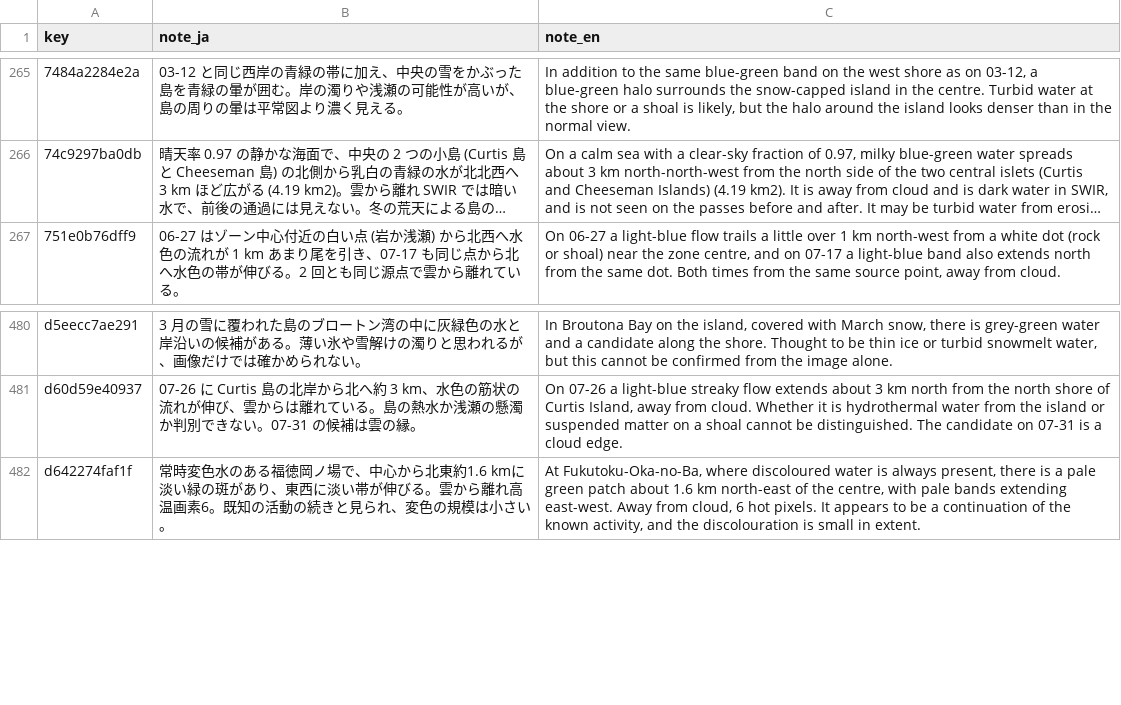
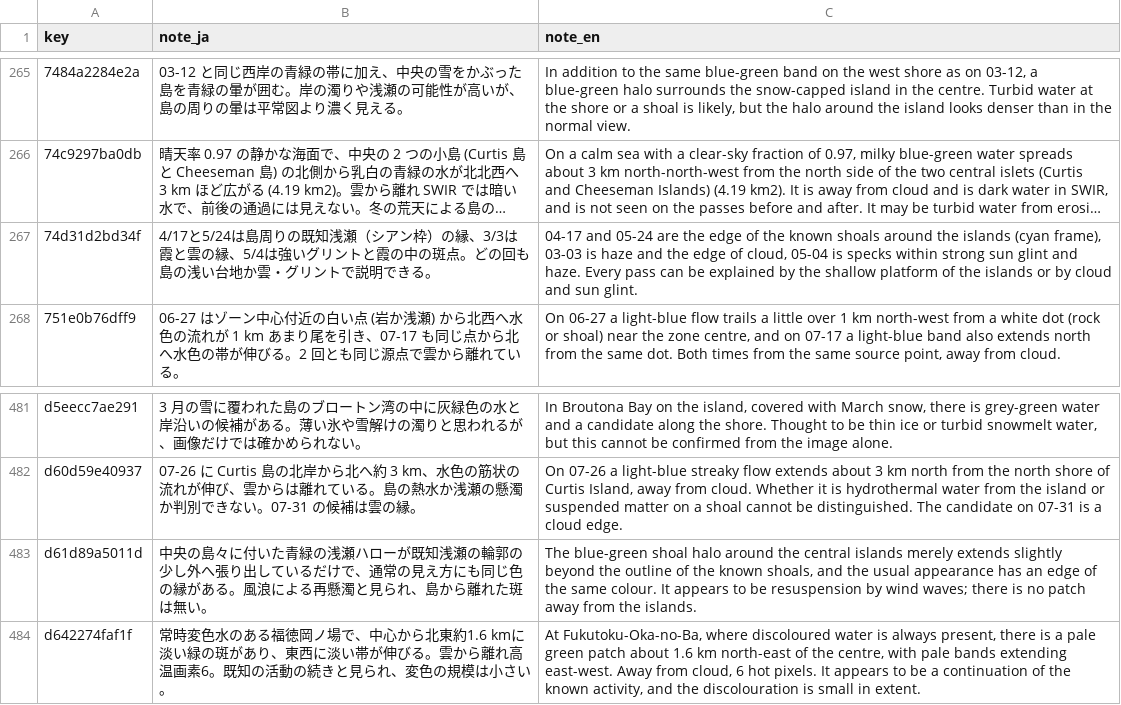
Before and after one commit to geoign/submarine-volcano-activity, a CSV file: curation/notes_en.csv, drawn as a sheet; only a part is shown, gaps mark what is left out; long unchanged cells end in …; the diff names each change by its address in the sheet, - before the commit and + after, or states it on an @@ line.

```diff
--- a/curation/notes_en.csv
+++ b/curation/notes_en.csv
+row 267: 74d31d2bd34f | 4/17と5/24は島周りの既知浅瀬（シアン枠）の縁、3/3は霞と雲の縁、5/4は強いグリントと霞の中の斑点。どの回も島の浅い台地か雲・グリントで説明できる。 | 04-17 and 05-24 are the edge of the known shoals around the islands (cyan frame), 03-03 is haze and the edge of cloud, 05-04 is specks within strong sun glint and haze. Every pass can be explained by the shallow platform of the islands or by cloud and sun glint.
+row 483: d61d89a5011d | 中央の島々に付いた青緑の浅瀬ハローが既知浅瀬の輪郭の少し外へ張り出しているだけで、通常の見え方にも同じ色の縁がある。風浪による再懸濁と見られ、島から離れた斑は無い。 | The blue-green shoal halo around the central islands merely extends slightly beyond the outline of the known shoals, and the usual appearance has an edge of the same colour. It appears to be resuspension by wind waves; there is no patch away from the islands.
```
Also changed, not shown: curation/overrides.csv, curation/volcano_summaries.csv, 9 other files.
